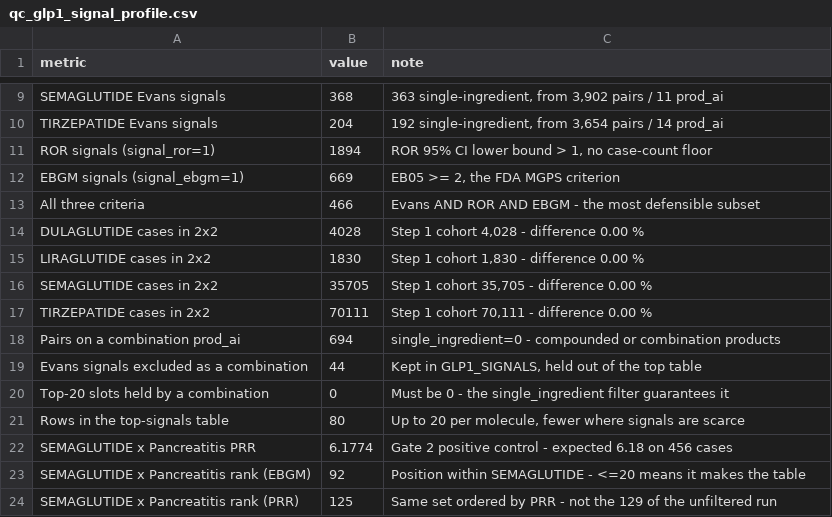
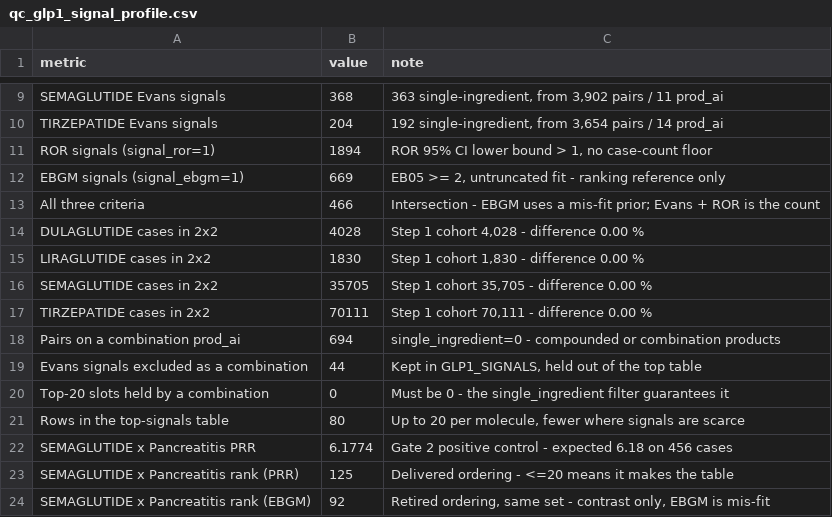
Before and after one commit to Hingling-Yu/FAERS-Signal-Detection, a CSV file: output/qc/qc_glp1_signal_profile.csv, drawn as a sheet; only a part is shown, gaps mark what is left out.

```diff
--- a/output/qc/qc_glp1_signal_profile.csv
+++ b/output/qc/qc_glp1_signal_profile.csv
@@ -11,4 +11,4 @@ TIRZEPATIDE Evans signals,204,"192 single-ingredient, from 3,654 pairs / 14 prod
 ROR signals (signal_ror=1),1894,"ROR 95% CI lower bound > 1, no case-count floor"
-EBGM signals (signal_ebgm=1),669,"EB05 >= 2, the FDA MGPS criterion"
-All three criteria,466,Evans AND ROR AND EBGM - the most defensible subset
+EBGM signals (signal_ebgm=1),669,"EB05 >= 2, untruncated fit - ranking reference only"
+All three criteria,466,Intersection - EBGM uses a mis-fit prior; Evans + ROR is the count
 DULAGLUTIDE cases in 2x2,4028,"Step 1 cohort 4,028 - difference 0.00 %"
@@ -22,3 +22,3 @@ Rows in the top-signals table,80,"Up to 20 per molecule, fewer where signals are
 SEMAGLUTIDE x Pancreatitis PRR,6.1774,Gate 2 positive control - expected 6.18 on 456 cases
-SEMAGLUTIDE x Pancreatitis rank (EBGM),92,Position within SEMAGLUTIDE - <=20 means it makes the table
-SEMAGLUTIDE x Pancreatitis rank (PRR),125,Same set ordered by PRR - not the 129 of the unfiltered run
+SEMAGLUTIDE x Pancreatitis rank (PRR),125,Delivered ordering - <=20 means it makes the table
+SEMAGLUTIDE x Pancreatitis rank (EBGM),92,"Retired ordering, same set - contrast only, EBGM is mis-fit"
```
